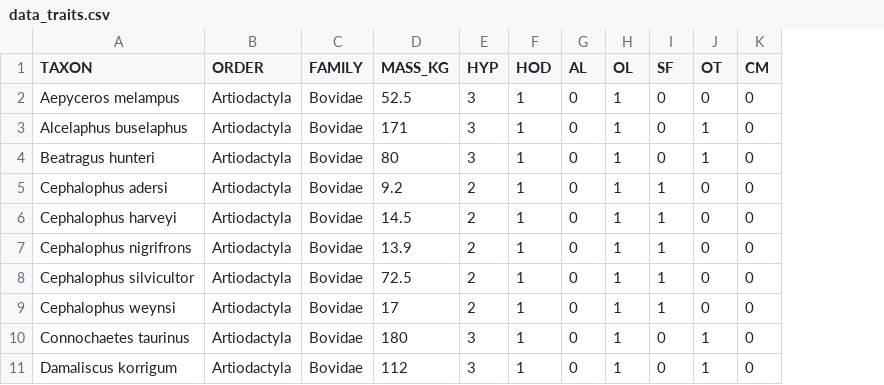
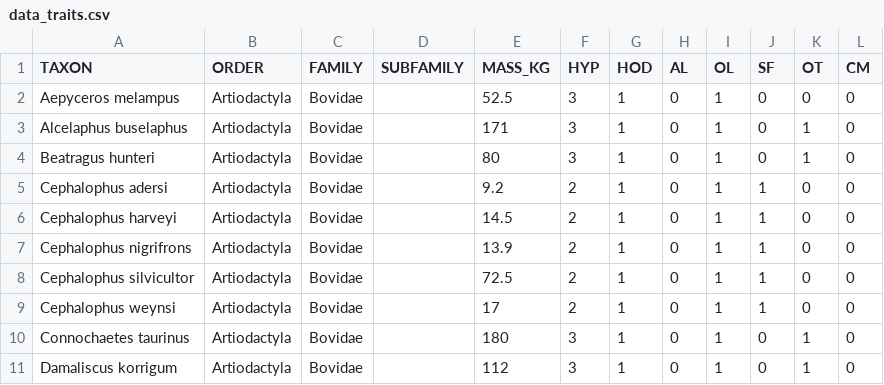
Before and after one commit to zliobaite/paper-Kenya-parks, a CSV file: input_data/data_traits.csv, drawn as a sheet; only a part is shown; the diff names each change by its address in the sheet, - before the commit and + after, or states it on an @@ line.

```diff
--- a/input_data/data_traits.csv
+++ b/input_data/data_traits.csv
+column D (SUBFAMILY), empty
```
Also changed, not shown: 6 other files.
